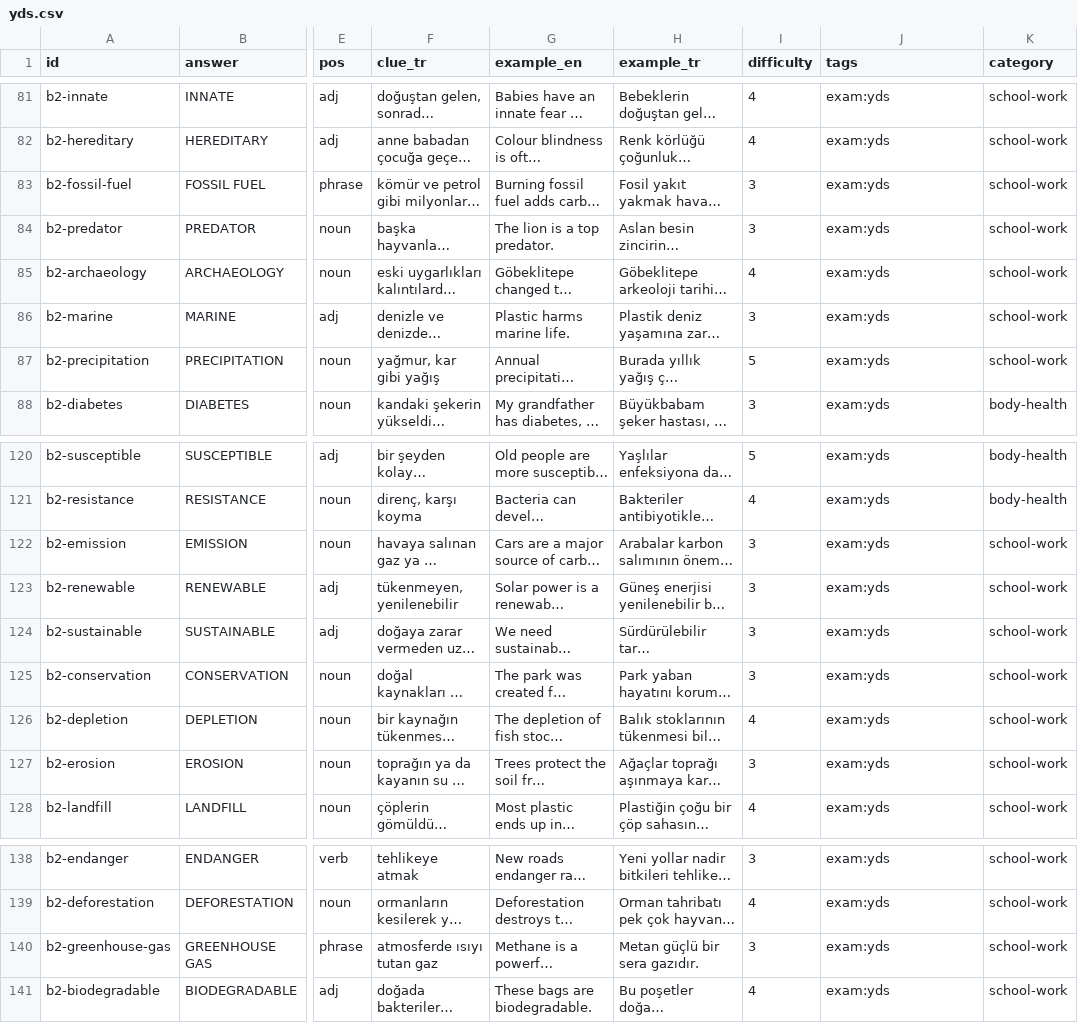
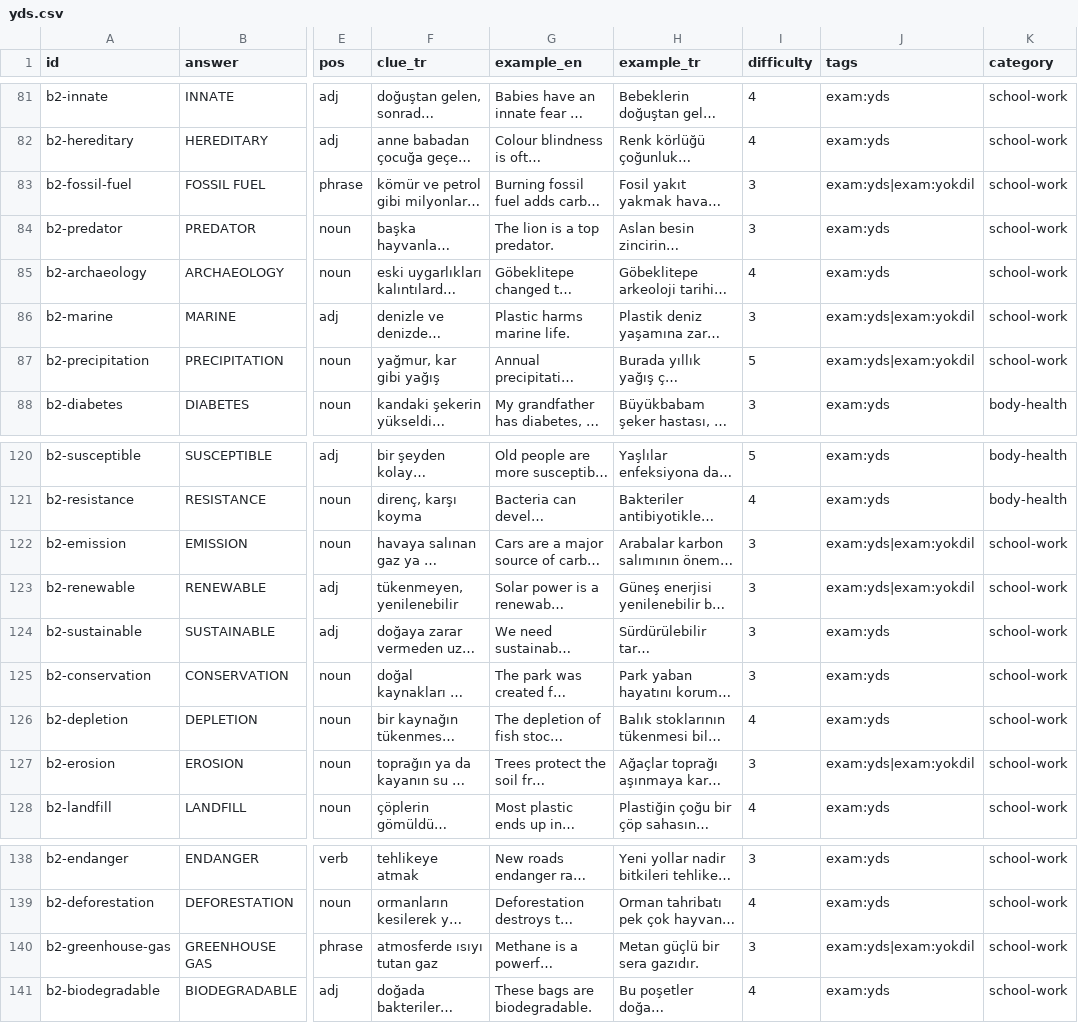
Before and after one commit to talhabayhn/lexi, a CSV file: content/exam-packs/cards/B2/yds.csv, drawn as a sheet; only a part is shown, gaps mark what is left out; long unchanged cells end in …; the diff covers the shown part only; the diff names each change by its address in the sheet, - before the commit and + after, or states it on an @@ line.

Commit message:
content(exams): YÖKDİL batch 1
Declare the yokdil pack. Unit sciences: 123 cards (63 new pack-only cards,
the rest references to base and YDS cards). HYDROGEN is B1 because a base C1
example uses it.

```diff
--- a/content/exam-packs/cards/B2/yds.csv
+++ b/content/exam-packs/cards/B2/yds.csv
-J83 (tags): exam:yds
+J83 (tags): exam:yds|exam:yokdil
-J86:J87 (tags): exam:yds
+J86:J87 (tags): exam:yds|exam:yokdil
-J122:J123 (tags): exam:yds
+J122:J123 (tags): exam:yds|exam:yokdil
-J127 (tags): exam:yds
+J127 (tags): exam:yds|exam:yokdil
-J140 (tags): exam:yds
+J140 (tags): exam:yds|exam:yokdil
```
Also changed, not shown: 14 edited cells elsewhere in this file, content/exam-packs/cards/B1/lgs.csv, 5 other files.
